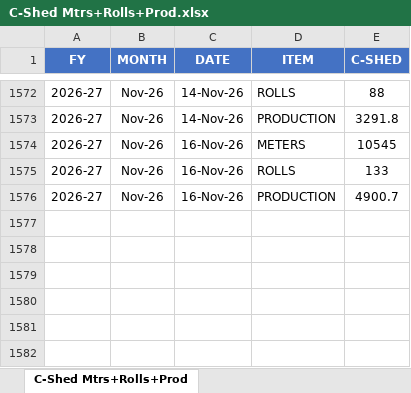
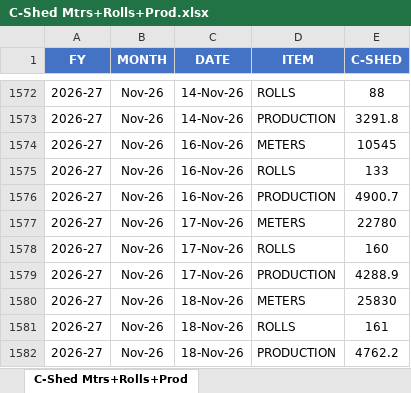
Before and after one commit to MayankPetrofoam/jindal-dashboard, an Excel workbook: C-Shed Mtrs+Rolls+Prod.xlsx, sheet C-Shed Mtrs+Rolls+Prod, drawn as a sheet; only a part is shown, gaps mark what is left out; values as stored, in another font and other column widths than the file's, no borders; table styles not drawn; the diff names each change by its address in the sheet, - before the commit and + after, or states it on an @@ line.

```diff
--- a/C-Shed Mtrs+Rolls+Prod.xlsx (sheet C-Shed Mtrs+Rolls+Prod)
+++ b/C-Shed Mtrs+Rolls+Prod.xlsx (sheet C-Shed Mtrs+Rolls+Prod)
+row 1577: 2026-27 | Nov-26 | 17-Nov-26 | METERS | 22780
+row 1578: 2026-27 | Nov-26 | 17-Nov-26 | ROLLS | 160
+row 1579: 2026-27 | Nov-26 | 17-Nov-26 | PRODUCTION | 4288.9
+row 1580: 2026-27 | Nov-26 | 18-Nov-26 | METERS | 25830
+row 1581: 2026-27 | Nov-26 | 18-Nov-26 | ROLLS | 161
+row 1582: 2026-27 | Nov-26 | 18-Nov-26 | PRODUCTION | 4762.2
```
Also changed, not shown: B-Shed (1).xlsx, C-Shed.xlsx, 10 other files.
